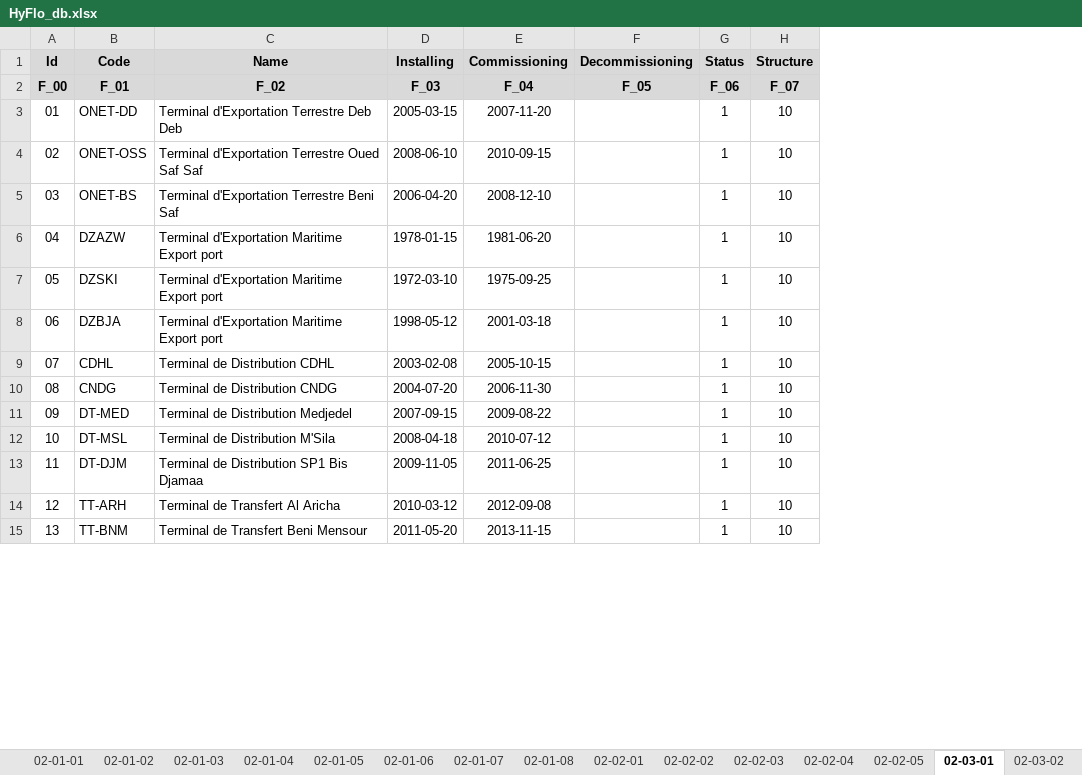
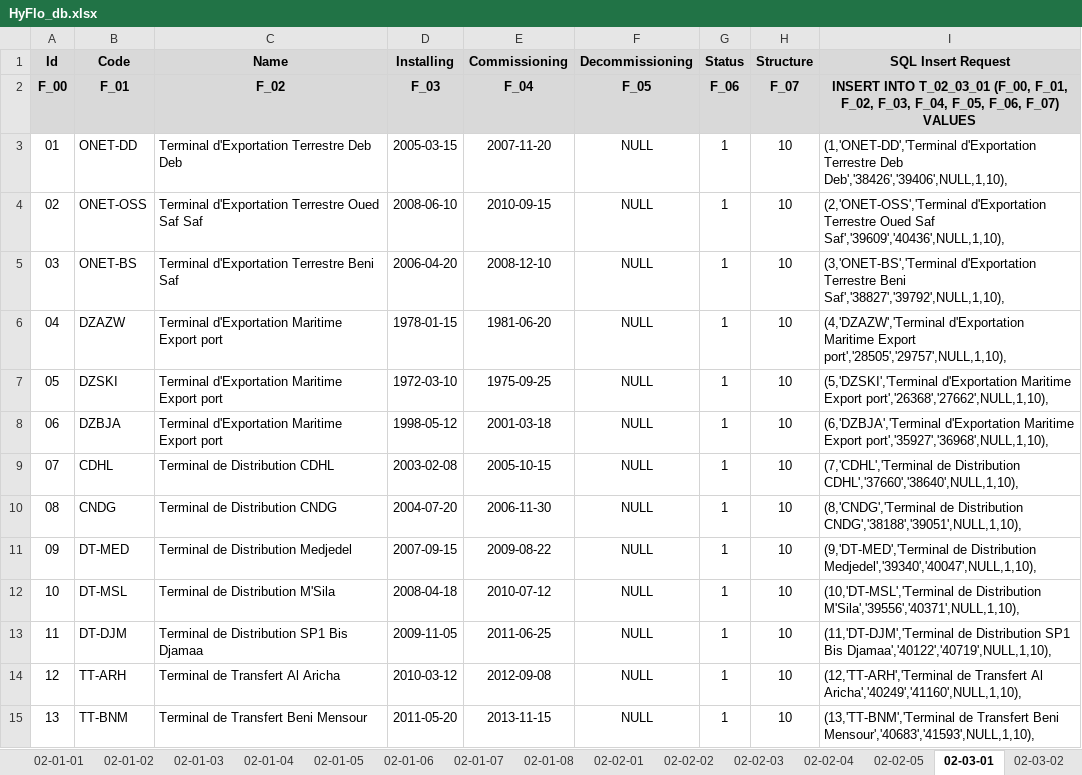
Before and after one commit to CHOUABBIA-AMINE/HyFloAPI, an Excel workbook: src/main/resources/HyFlo_db.xlsx, sheet 02-03-01, drawn as a sheet; only a part is shown; values as stored, in another font and other column widths than the file's, no borders; the diff covers the shown part only; the diff names each change by its address in the sheet, - before the commit and + after, or states it on an @@ line.

```diff
--- a/src/main/resources/HyFlo_db.xlsx (sheet 02-03-01)
+++ b/src/main/resources/HyFlo_db.xlsx (sheet 02-03-01)
+column I (SQL Insert Request), rows 2-15: INSERT INTO T_02_03_01 (F_00, F_01, F_02, F_03, F_04, F_05, F_06, F_07) VALUES | (1,'ONET-DD','Terminal d'Exportation Terrestre Deb Deb','38426','39406',NULL,1,10), | (2,'ONET-OSS','Terminal d'Exportation Terrestre Oued Saf Saf','39609','40436',NULL,1,10), | (3,'ONET-BS','Terminal d'Exportation Terrestre Beni Saf','38827','39792',NULL,1,10), | (4,'DZAZW','Terminal d'Exportation Maritime Export port','28505','29757',NULL,1,10), | (5,'DZSKI','Terminal d'Exportation Maritime Export port','26368','27662',NULL,1,10), | (6,'DZBJA','Terminal d'Exportation Maritime Export port','35927','36968',NULL,1,10), | (7,'CDHL','Terminal de Distribution CDHL','37660','38640',NULL,1,10), | (8,'CNDG','Terminal de Distribution CNDG','38188','39051',NULL,1,10), | (9,'DT-MED','Terminal de Distribution Medjedel','39340','40047',NULL,1,10), | (10,'DT-MSL','Terminal de Distribution M'Sila','39556','40371',NULL,1,10), | (11,'DT-DJM','Terminal de Distribution SP1 Bis Djamaa','40122','40719',NULL,1,10), | (12,'TT-ARH','Terminal de Transfert Al Aricha','40249','41160',NULL,1,10), | (13,'TT-BNM','Terminal de Transfert Beni Mensour','40683','41593',NULL,1,10),
-F3:F15 (Decommissioning): (empty)
+F3:F15 (Decommissioning): NULL
```
Also changed, not shown: 198 edited cells elsewhere in this sheet, sheet 01-03-01, sheet 02-03-06, sheet 02-01-08, sheet 02-01-03, sheet 02-01-05, sheet 02-01-02, 21 more sheets.
